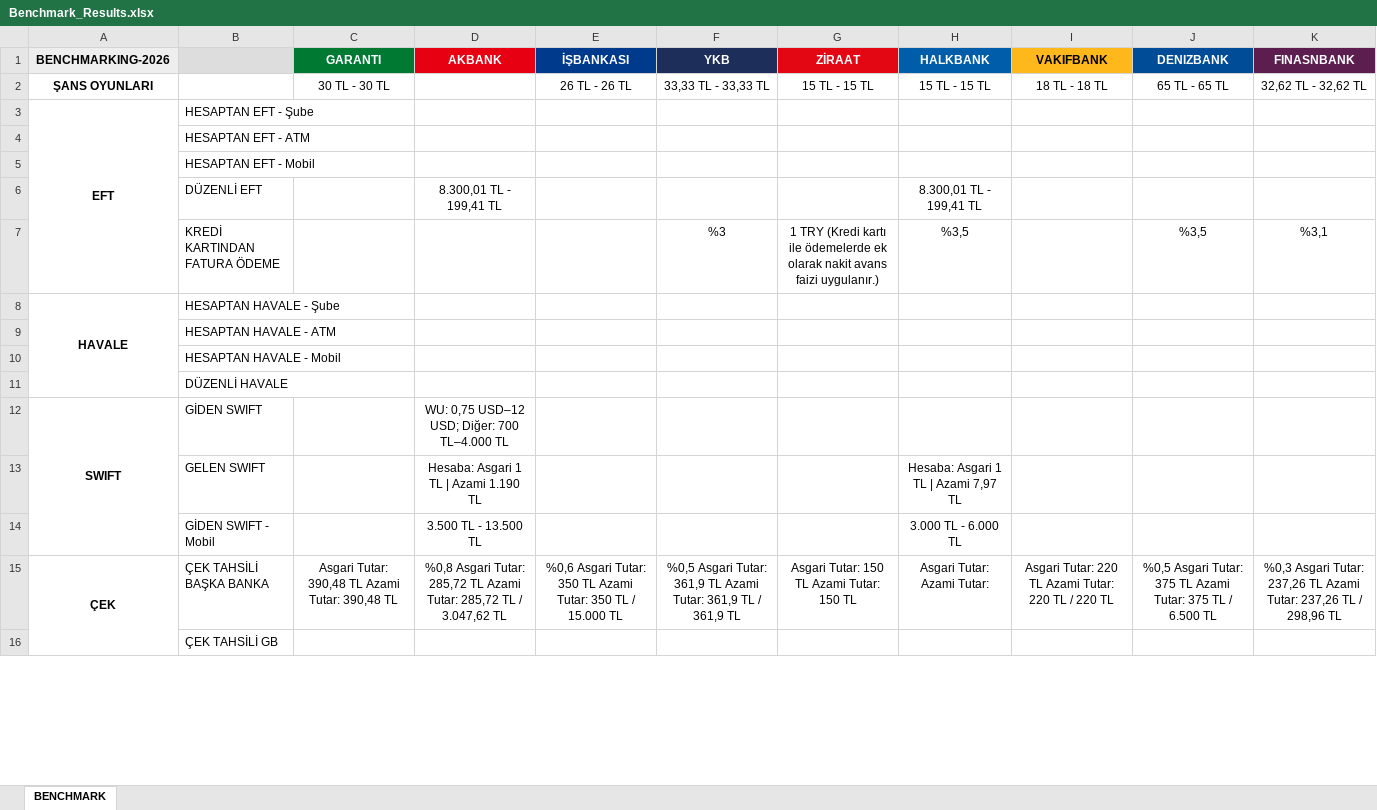
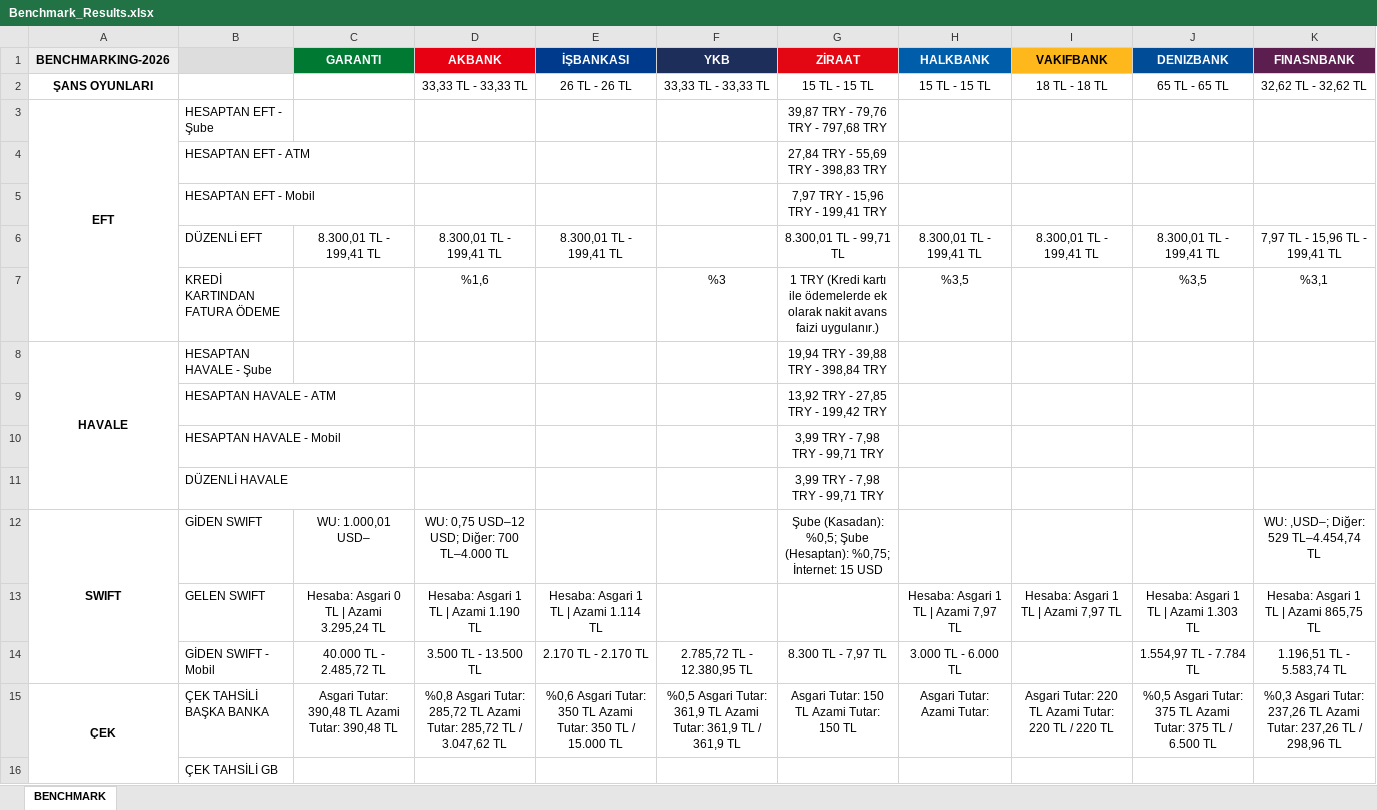
Before and after one commit to omerberkecelik/bankscrape, an Excel workbook: docs/Benchmark_Results.xlsx, sheet BENCHMARK, drawn as a sheet; only a part is shown; values as stored, in another font and other column widths than the file's, no borders; the diff names each change by its address in the sheet, - before the commit and + after, or states it on an @@ line.

```diff
--- a/docs/Benchmark_Results.xlsx (sheet BENCHMARK)
+++ b/docs/Benchmark_Results.xlsx (sheet BENCHMARK)
-C2 (GARANTI): 30 TL - 30 TL
+C2 (GARANTI): (empty)
-D2 (AKBANK): (empty)
+D2 (AKBANK): 33,33 TL - 33,33 TL
-G3 (ZİRAAT): (empty)
+G3 (ZİRAAT): 39,87 TRY - 79,76 TRY - 797,68 TRY
-G4 (ZİRAAT): (empty)
+G4 (ZİRAAT): 27,84 TRY - 55,69 TRY - 398,83 TRY
-G5 (ZİRAAT): (empty)
+G5 (ZİRAAT): 7,97 TRY - 15,96 TRY - 199,41 TRY
-C6 (GARANTI): (empty)
+C6 (GARANTI): 8.300,01 TL - 199,41 TL
-E6 (İŞBANKASI): (empty)
+E6 (İŞBANKASI): 8.300,01 TL - 199,41 TL
-G6 (ZİRAAT): (empty)
+G6 (ZİRAAT): 8.300,01 TL - 99,71 TL
-I6 (VAKIFBANK): (empty)
+I6 (VAKIFBANK): 8.300,01 TL - 199,41 TL
-J6 (DENIZBANK): (empty)
+J6 (DENIZBANK): 8.300,01 TL - 199,41 TL
-K6 (FINASNBANK): (empty)
+K6 (FINASNBANK): 7,97 TL - 15,96 TL - 199,41 TL
-D7 (AKBANK): (empty)
+D7 (AKBANK): %1,6
-G8 (ZİRAAT): (empty)
+G8 (ZİRAAT): 19,94 TRY - 39,88 TRY - 398,84 TRY
-G9 (ZİRAAT): (empty)
+G9 (ZİRAAT): 13,92 TRY - 27,85 TRY - 199,42 TRY
-G10:G11 (ZİRAAT): (empty)
+G10:G11 (ZİRAAT): 3,99 TRY - 7,98 TRY - 99,71 TRY
-C12 (GARANTI): (empty)
+C12 (GARANTI): WU: 1.000,01 USD–
-G12 (ZİRAAT): (empty)
+G12 (ZİRAAT): Şube (Kasadan): %0,5; Şube (Hesaptan): %0,75; İnternet: 15 USD
-K12 (FINASNBANK): (empty)
+K12 (FINASNBANK): WU: ,USD–; Diğer: 529 TL–4.454,74 TL
-C13 (GARANTI): (empty)
+C13 (GARANTI): Hesaba: Asgari 0 TL | Azami 3.295,24 TL
-E13 (İŞBANKASI): (empty)
+E13 (İŞBANKASI): Hesaba: Asgari 1 TL | Azami 1.114 TL
-I13 (VAKIFBANK): (empty)
+I13 (VAKIFBANK): Hesaba: Asgari 1 TL | Azami 7,97 TL
-J13 (DENIZBANK): (empty)
+J13 (DENIZBANK): Hesaba: Asgari 1 TL | Azami 1.303 TL
-K13 (FINASNBANK): (empty)
+K13 (FINASNBANK): Hesaba: Asgari 1 TL | Azami 865,75 TL
-C14 (GARANTI): (empty)
+C14 (GARANTI): 40.000 TL - 2.485,72 TL
-E14 (İŞBANKASI): (empty)
+E14 (İŞBANKASI): 2.170 TL - 2.170 TL
-F14 (YKB): (empty)
+F14 (YKB): 2.785,72 TL - 12.380,95 TL
-G14 (ZİRAAT): (empty)
+G14 (ZİRAAT): 8.300 TL - 7,97 TL
-J14 (DENIZBANK): (empty)
+J14 (DENIZBANK): 1.554,97 TL - 7.784 TL
-K14 (FINASNBANK): (empty)
+K14 (FINASNBANK): 1.196,51 TL - 5.583,74 TL
```
